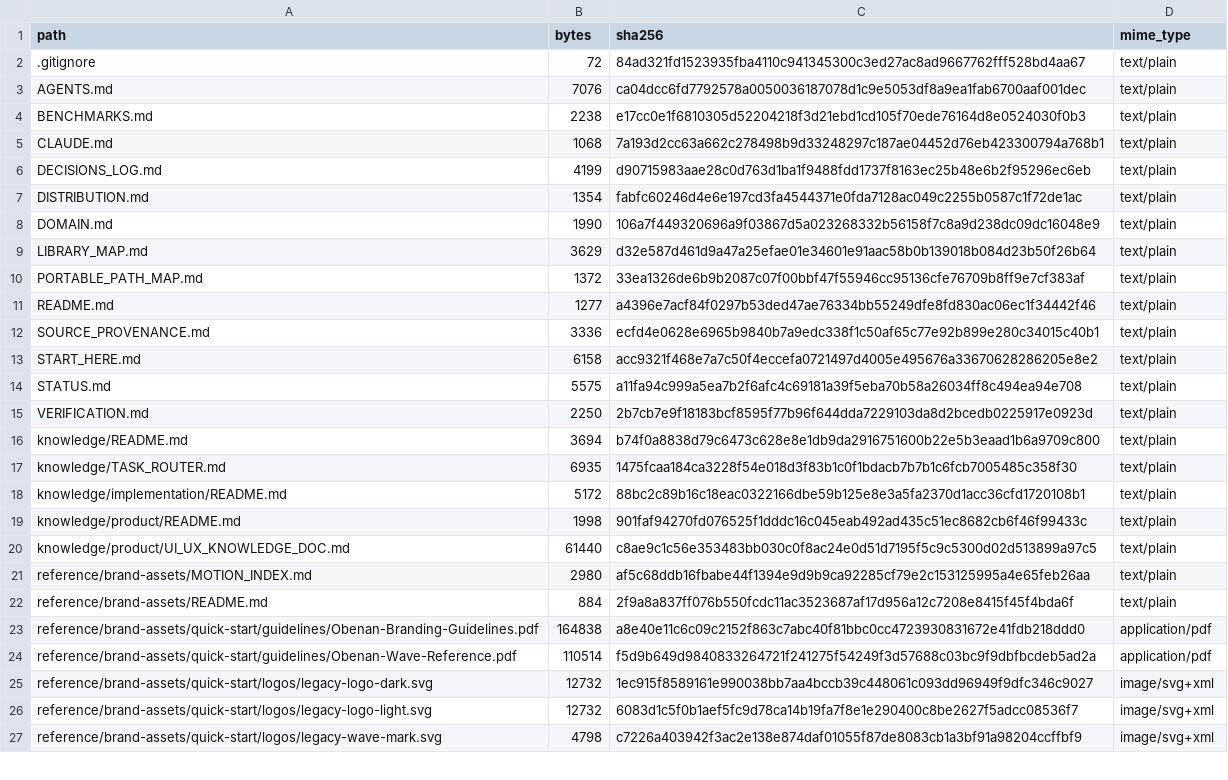
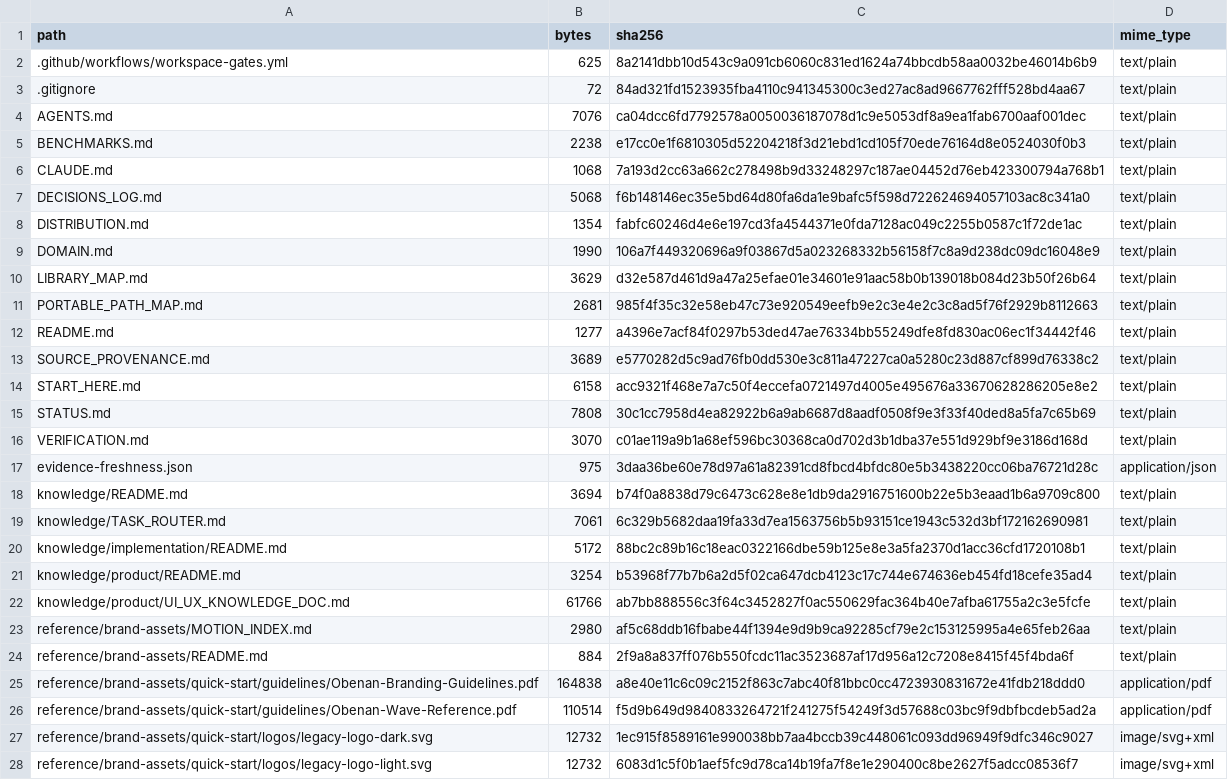
Before and after one commit to obenan-dashboard/obenan-design-workspace, a TSV file: FILE_INDEX.tsv, drawn as a sheet; only a part is shown; the shorter side is filled out with more unchanged rows; the diff covers the shown part only.

Commit message:
feat: add executable design workspace gates

```diff
--- a/FILE_INDEX.tsv
+++ b/FILE_INDEX.tsv
@@ -1,2 +1,3 @@
 path	bytes	sha256	mime_type
+.github/workflows/workspace-gates.yml	625	8a2141dbb10d543c9a091cb6060c831ed1624a74bbcdb58aa0032be46014b6b9	text/plain
 .gitignore	72	84ad321fd1523935fba4110c941345300c3ed27ac8ad9667762fff528bd4aa67	text/plain
@@ -5,3 +6,3 @@ BENCHMARKS.md	2238	e17cc0e1f6810305d52204218f3d21ebd1cd105f70ede76164d8e0524030f
 CLAUDE.md	1068	7a193d2cc63a662c278498b9d33248297c187ae04452d76eb423300794a768b1	text/plain
-DECISIONS_LOG.md	4199	d90715983aae28c0d763d1ba1f9488fdd1737f8163ec25b48e6b2f95296ec6eb	text/plain
+DECISIONS_LOG.md	5068	f6b148146ec35e5bd64d80fa6da1e9bafc5f598d722624694057103ac8c341a0	text/plain
 DISTRIBUTION.md	1354	fabfc60246d4e6e197cd3fa4544371e0fda7128ac049c2255b0587c1f72de1ac	text/plain
@@ -9,13 +10,14 @@ DOMAIN.md	1990	106a7f449320696a9f03867d5a023268332b56158f7c8a9d238dc09dc16048e9
 LIBRARY_MAP.md	3629	d32e587d461d9a47a25efae01e34601e91aac58b0b139018b084d23b50f26b64	text/plain
-PORTABLE_PATH_MAP.md	1372	33ea1326de6b9b2087c07f00bbf47f55946cc95136cfe76709b8ff9e7cf383af	text/plain
+PORTABLE_PATH_MAP.md	2681	985f4f35c32e58eb47c73e920549eefb9e2c3e4e2c3c8ad5f76f2929b8112663	text/plain
 README.md	1277	a4396e7acf84f0297b53ded47ae76334bb55249dfe8fd830ac06ec1f34442f46	text/plain
-SOURCE_PROVENANCE.md	3336	ecfd4e0628e6965b9840b7a9edc338f1c50af65c77e92b899e280c34015c40b1	text/plain
+SOURCE_PROVENANCE.md	3689	e5770282d5c9ad76fb0dd530e3c811a47227ca0a5280c23d887cf899d76338c2	text/plain
 START_HERE.md	6158	acc9321f468e7a7c50f4eccefa0721497d4005e495676a33670628286205e8e2	text/plain
-STATUS.md	5575	a11fa94c999a5ea7b2f6afc4c69181a39f5eba70b58a26034ff8c494ea94e708	text/plain
-VERIFICATION.md	2250	2b7cb7e9f18183bcf8595f77b96f644dda7229103da8d2bcedb0225917e0923d	text/plain
+STATUS.md	7808	30c1cc7958d4ea82922b6a9ab6687d8aadf0508f9e3f33f40ded8a5fa7c65b69	text/plain
+VERIFICATION.md	3070	c01ae119a9b1a68ef596bc30368ca0d702d3b1dba37e551d929bf9e3186d168d	text/plain
+evidence-freshness.json	975	3daa36be60e78d97a61a82391cd8fbcd4bfdc80e5b3438220cc06ba76721d28c	application/json
 knowledge/README.md	3694	b74f0a8838d79c6473c628e8e1db9da2916751600b22e5b3eaad1b6a9709c800	text/plain
-knowledge/TASK_ROUTER.md	6935	1475fcaa184ca3228f54e018d3f83b1c0f1bdacb7b7b1c6fcb7005485c358f30	text/plain
+knowledge/TASK_ROUTER.md	7061	6c329b5682daa19fa33d7ea1563756b5b93151ce1943c532d3bf172162690981	text/plain
 knowledge/implementation/README.md	5172	88bc2c89b16c18eac0322166dbe59b125e8e3a5fa2370d1acc36cfd1720108b1	text/plain
-knowledge/product/README.md	1998	901faf94270fd076525f1dddc16c045eab492ad435c51ec8682cb6f46f99433c	text/plain
-knowledge/product/UI_UX_KNOWLEDGE_DOC.md	61440	c8ae9c1c56e353483bb030c0f8ac24e0d51d7195f5c9c5300d02d513899a97c5	text/plain
+knowledge/product/README.md	3254	b53968f77b7b6a2d5f02ca647dcb4123c17c744e674636eb454fd18cefe35ad4	text/plain
+knowledge/product/UI_UX_KNOWLEDGE_DOC.md	61766	ab7bb888556c3f64c3452827f0ac550629fac364b40e7afba61755a2c3e5fcfe	text/plain
 reference/brand-assets/MOTION_INDEX.md	2980	af5c68ddb16fbabe44f1394e9d9b9ca92285cf79e2c153125995a4e65feb26aa	text/plain
```
Also changed, not shown: 23 added rows and 10 edited cells elsewhere in this file, 39 other files.
